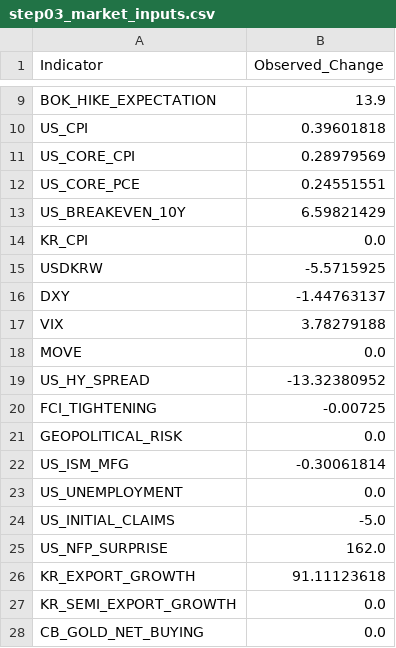
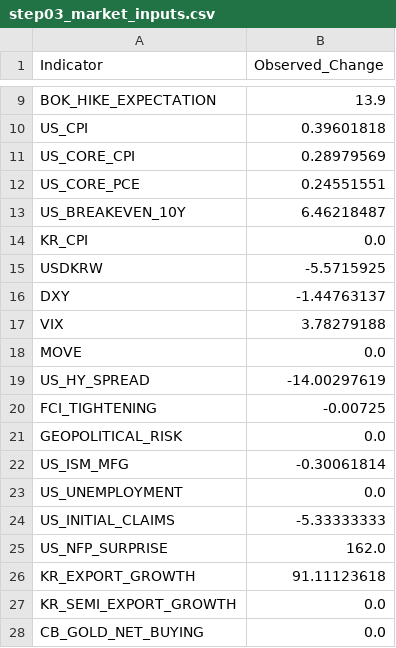
Before and after one commit to mia2628/portfolio_intelligence, a CSV file: data/step03_market_inputs.csv, drawn as a sheet; only a part is shown, gaps mark what is left out.

```diff
--- a/data/step03_market_inputs.csv
+++ b/data/step03_market_inputs.csv
@@ -12,3 +12,3 @@ US_CORE_CPI,0.28979569
 US_CORE_PCE,0.24551551
-US_BREAKEVEN_10Y,6.59821429
+US_BREAKEVEN_10Y,6.46218487
 KR_CPI,0.0
@@ -18,3 +18,3 @@ VIX,3.78279188
 MOVE,0.0
-US_HY_SPREAD,-13.32380952
+US_HY_SPREAD,-14.00297619
 FCI_TIGHTENING,-0.00725
@@ -23,3 +23,3 @@ US_ISM_MFG,-0.30061814
 US_UNEMPLOYMENT,0.0
-US_INITIAL_CLAIMS,-5.0
+US_INITIAL_CLAIMS,-5.33333333
 US_NFP_SURPRISE,162.0
```
Also changed, not shown: data/historical/historical_data.csv, data/step03_market_inputs_actual.csv, 3 other files.
